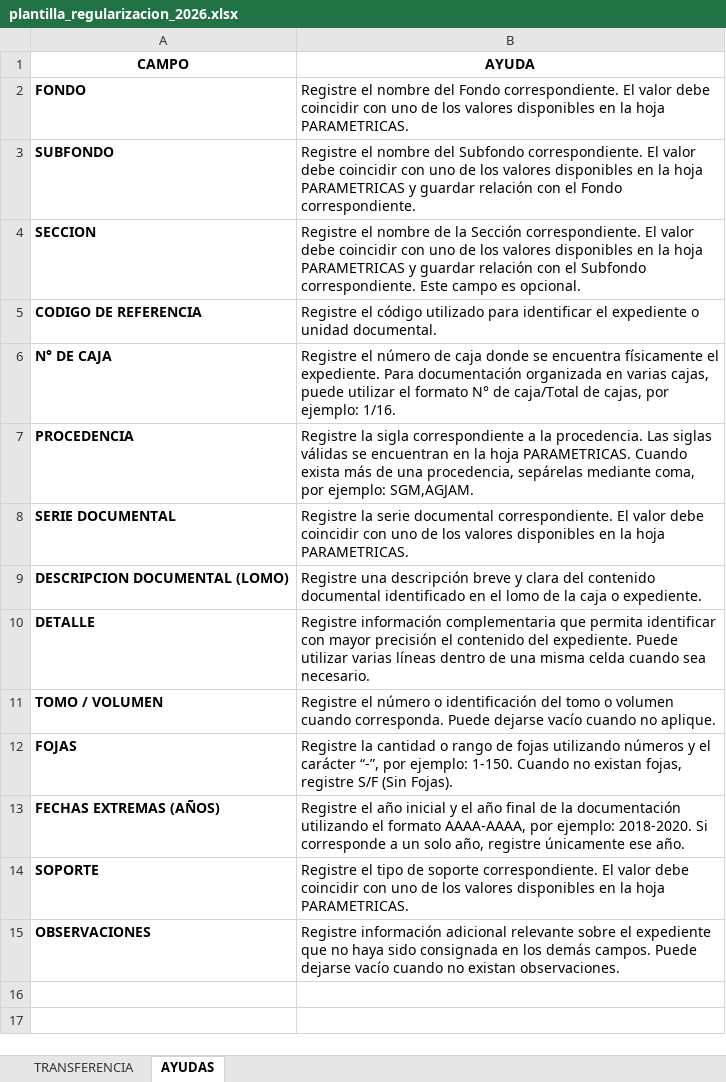
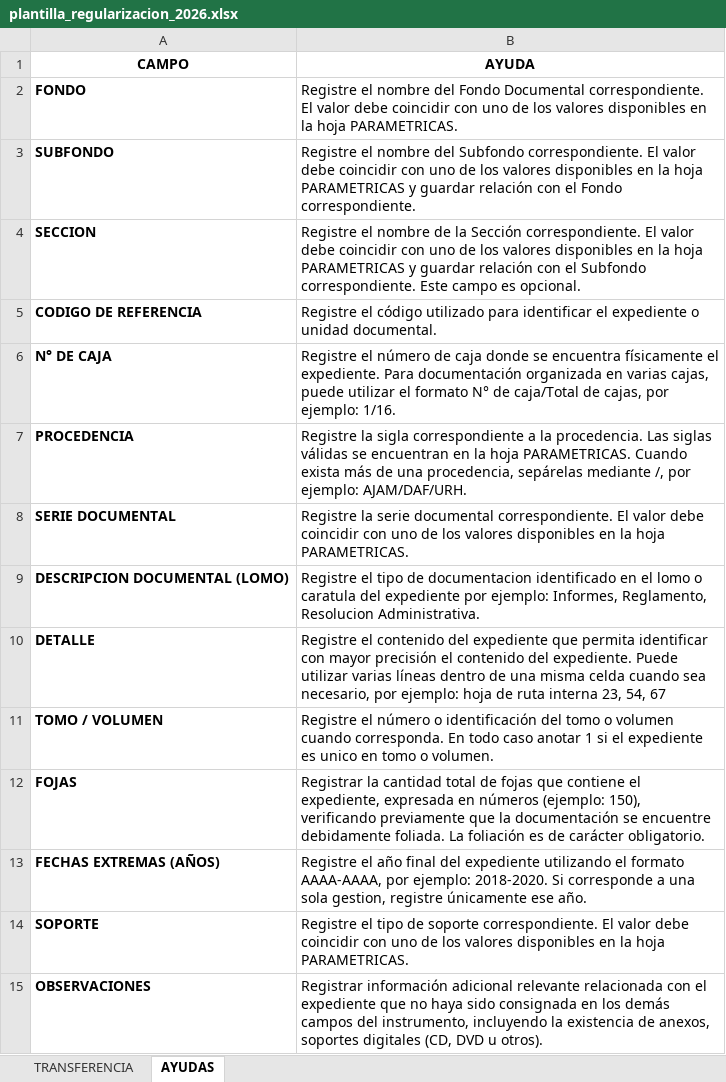
Before and after one commit to ramivel/sistema_archivo, an Excel workbook: resources/templates/plantilla_regularizacion_2026.xlsx, sheet AYUDAS, drawn as a sheet; values as stored, in another font and other column widths than the file's, no borders; the diff names each change by its address in the sheet, - before the commit and + after, or states it on an @@ line.

```diff
--- a/resources/templates/plantilla_regularizacion_2026.xlsx (sheet AYUDAS)
+++ b/resources/templates/plantilla_regularizacion_2026.xlsx (sheet AYUDAS)
-B2 (AYUDA): …del Fondo correspondiente. El…
+B2 (AYUDA): …del Fondo Documental correspondiente. El…
-B7 (AYUDA): …sepárelas mediante coma, por ejemplo: SGM,AGJAM.
+B7 (AYUDA): …sepárelas mediante /, por ejemplo: AJAM/DAF/URH.
-B9 (AYUDA): Registre una descripción breve y clara del contenido documental identificado en el lomo de la caja o expediente.
+B9 (AYUDA): Registre el tipo de documentacion identificado en el lomo o caratula del expediente por ejemplo: Informes, Reglamento, Resolucion Administrativa.
-B10 (AYUDA): Registre información complementaria que permita identificar con mayor precisión el contenido del expediente. Puede utilizar varias líneas dentro de una misma celda cuando sea necesario.
+B10 (AYUDA): Registre el contenido del expediente que permita identificar con mayor precisión el contenido del expediente. Puede utilizar varias líneas dentro de una misma celda cuando sea necesario, por ejemplo: hoja de ruta interna 23, 54, 67
-B11 (AYUDA): …cuando corresponda. Puede dejarse vacío cuando no aplique.
+B11 (AYUDA): …cuando corresponda. En todo caso anotar 1 si el expediente es unico en tomo o volumen.
-B12 (AYUDA): Registre la cantidad o rango de fojas utilizando números y el carácter “-”, por ejemplo: 1-150. Cuando no existan fojas, registre S/F (Sin Fojas).
+B12 (AYUDA): Registrar la cantidad total de fojas que contiene el expediente, expresada en números (ejemplo: 150), verificando previamente que la documentación se encuentre debidamente foliada. La foliación es de carácter obligatorio.
-B13 (AYUDA): …el año inicial y el año final de la documentación utilizando el formato AAAA-AAAA, por ejemplo: 2018-2020. Si corresponde a un solo año, registre únicamente…
+B13 (AYUDA): …el año final del expediente utilizando el formato AAAA-AAAA, por ejemplo: 2018-2020. Si corresponde a una sola gestion, registre únicamente…
-B15 (AYUDA): Registre información adicional relevante sobre el expediente que no haya sido consignada en los demás campos. Puede dejarse vacío cuando no existan observaciones.
+B15 (AYUDA): Registrar información adicional relevante relacionada con el expediente que no haya sido consignada en los demás campos del instrumento, incluyendo la existencia de anexos, soportes digitales (CD, DVD u otros).
```
Also changed, not shown: resources/templates/plantilla_transferencia_2026.xlsx.
